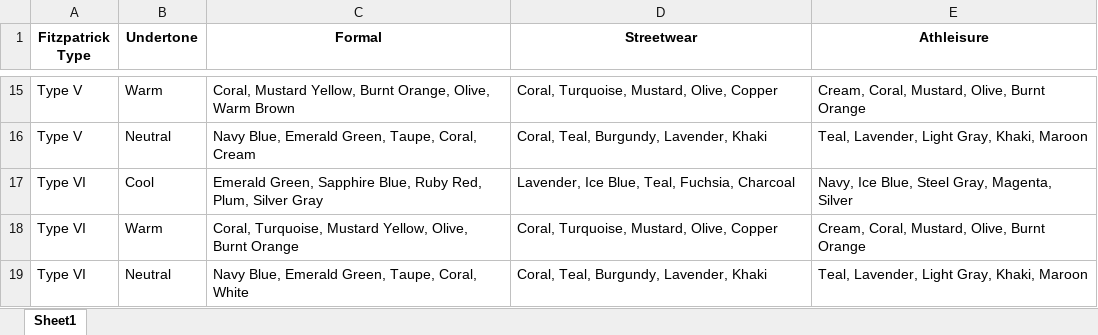
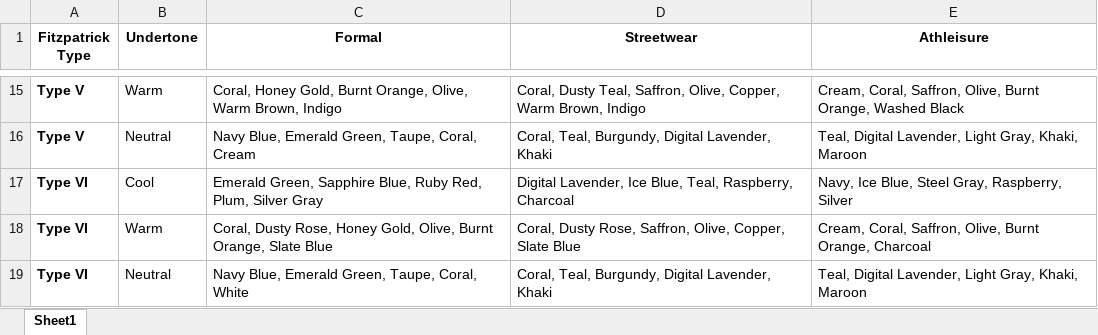
Before and after one commit to AkhilSingh2/mymirro-backend, an Excel workbook: Colour map.xlsx, sheet Sheet1, drawn as a sheet; only a part is shown, gaps mark what is left out; values as stored, in another font and other column widths than the file's, no borders; charts and pictures not drawn; the diff covers the shown part only; the diff names each change by its address in the sheet, - before the commit and + after, or states it on an @@ line.

```diff
--- a/Colour map.xlsx (sheet Sheet1)
+++ b/Colour map.xlsx (sheet Sheet1)
-A15:A19 bold: off
+A15:A19 bold: on
-C15 (Formal): Coral, Mustard Yellow, Burnt Orange, Olive, Warm Brown
+C15 (Formal): Coral, Honey Gold, Burnt Orange, Olive, Warm Brown, Indigo
-D15 (Streetwear): Coral, Turquoise, Mustard, Olive, Copper
+D15 (Streetwear): Coral, Dusty Teal, Saffron, Olive, Copper, Warm Brown, Indigo
-E15 (Athleisure): Cream, Coral, Mustard, Olive, Burnt Orange
+E15 (Athleisure): Cream, Coral, Saffron, Olive, Burnt Orange, Washed Black
-D16 (Streetwear): Coral, Teal, Burgundy, Lavender, Khaki
+D16 (Streetwear): Coral, Teal, Burgundy, Digital Lavender, Khaki
-E16 (Athleisure): Teal, Lavender, Light Gray, Khaki, Maroon
+E16 (Athleisure): Teal, Digital Lavender, Light Gray, Khaki, Maroon
-D17 (Streetwear): Lavender, Ice Blue, Teal, Fuchsia, Charcoal
+D17 (Streetwear): Digital Lavender, Ice Blue, Teal, Raspberry, Charcoal
-E17 (Athleisure): Navy, Ice Blue, Steel Gray, Magenta, Silver
+E17 (Athleisure): Navy, Ice Blue, Steel Gray, Raspberry, Silver
-C18 (Formal): Coral, Turquoise, Mustard Yellow, Olive, Burnt Orange
+C18 (Formal): Coral, Dusty Rose, Honey Gold, Olive, Burnt Orange, Slate Blue
-D18 (Streetwear): Coral, Turquoise, Mustard, Olive, Copper
+D18 (Streetwear): Coral, Dusty Rose, Saffron, Olive, Copper, Slate Blue
-E18 (Athleisure): Cream, Coral, Mustard, Olive, Burnt Orange
+E18 (Athleisure): Cream, Coral, Saffron, Olive, Burnt Orange, Charcoal
-D19 (Streetwear): Coral, Teal, Burgundy, Lavender, Khaki
+D19 (Streetwear): Coral, Teal, Burgundy, Digital Lavender, Khaki
-E19 (Athleisure): Teal, Lavender, Light Gray, Khaki, Maroon
+E19 (Athleisure): Teal, Digital Lavender, Light Gray, Khaki, Maroon
```
Also changed, not shown: 30 edited cells and cell formats elsewhere in this sheet, charts or pictures, 1 other file.
